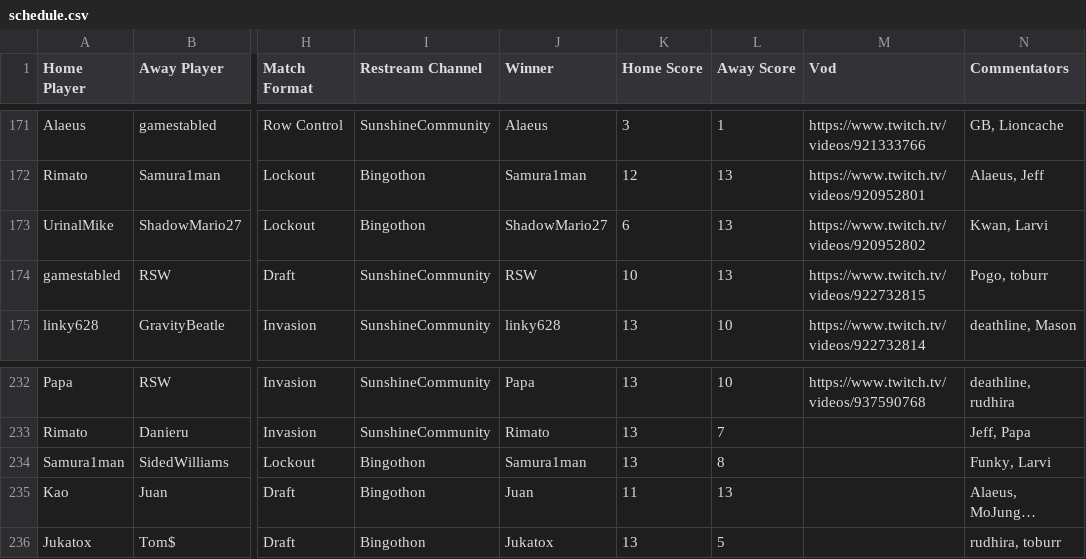
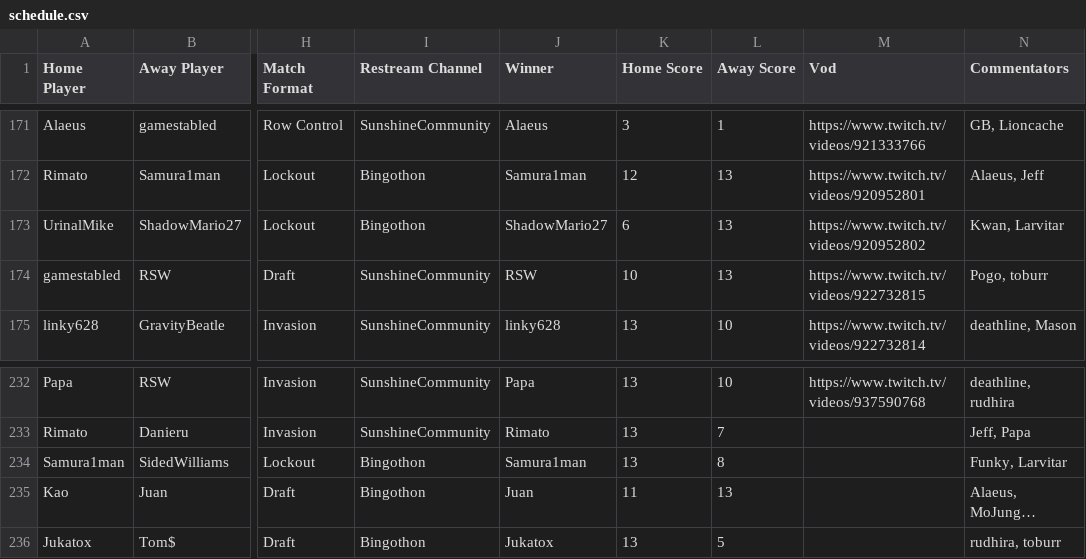
Before and after one commit to Lego6245/sms.bingo, a CSV file: schedule.csv, drawn as a sheet; only a part is shown, gaps mark what is left out; long unchanged cells end in …; the diff names each change by its address in the sheet, - before the commit and + after, or states it on an @@ line.

Commit message:
Updating Schedule

```diff
--- a/schedule.csv
+++ b/schedule.csv
-N173 (Commentators): Kwan, Larvi
+N173 (Commentators): Kwan, Larvitar
-N234 (Commentators): Funky, Larvi
+N234 (Commentators): Funky, Larvitar
```
